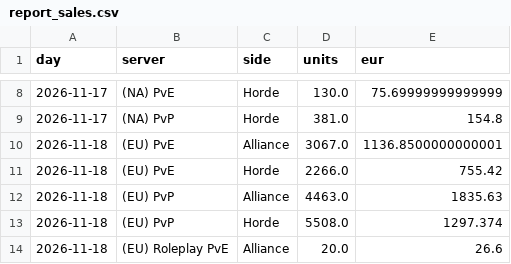
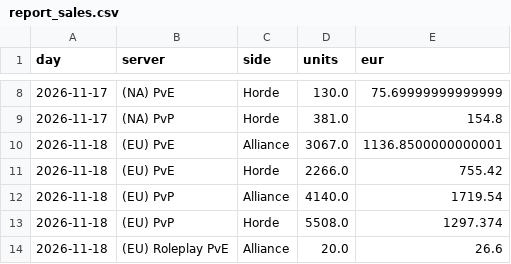
Before and after one commit to KornoticTheEnd/funpay-tracker, a CSV file: docs/report_sales.csv, drawn as a sheet; only a part is shown, gaps mark what is left out; the diff covers the shown part only.

```diff
--- a/docs/report_sales.csv
+++ b/docs/report_sales.csv
@@ -11,3 +11,3 @@ day,server,side,units,eur
 2026-11-18,(EU) PvE,Horde,2266.0,755.42
-2026-11-18,(EU) PvP,Alliance,4463.0,1835.63
+2026-11-18,(EU) PvP,Alliance,4140.0,1719.54
 2026-11-18,(EU) PvP,Horde,5508.0,1297.374
```
Also changed, not shown: 1 removed row and 16 edited cells elsewhere in this file, docs/report_prices.csv, 4 other files.
